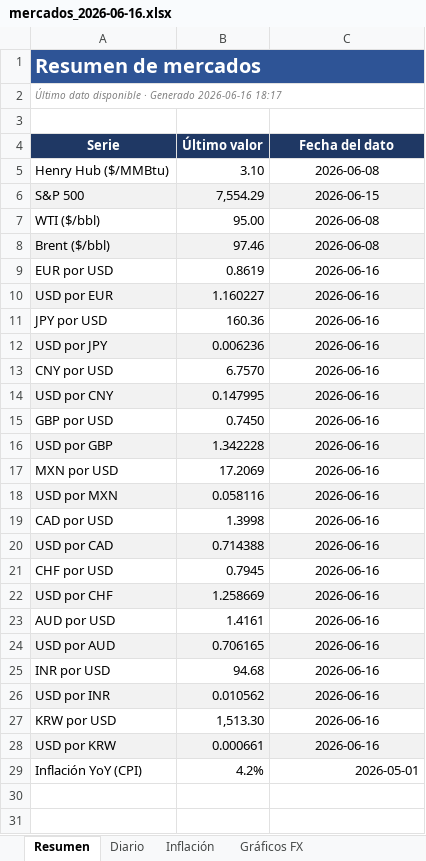
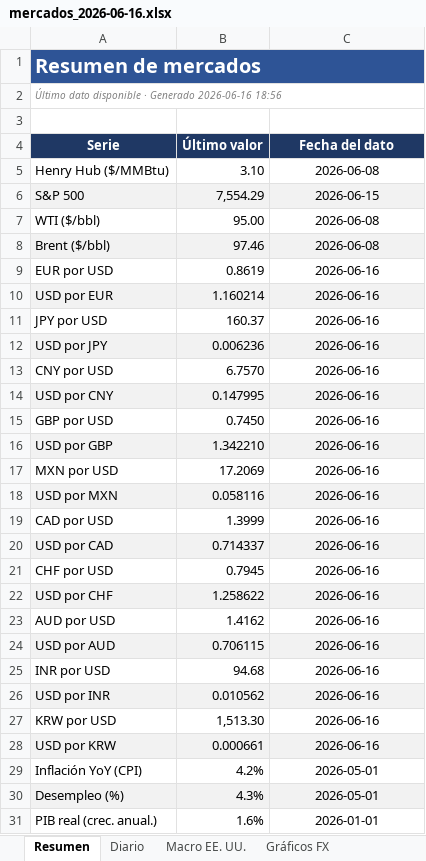
Before and after one commit to benjany2011-sys/Indicators, an Excel workbook: resultados/mercados_2026-06-16.xlsx, sheet Resumen, drawn as a sheet; values as stored, in another font and other column widths than the file's, no borders; the diff names each change by its address in the sheet, - before the commit and + after, or states it on an @@ line.

```diff
--- a/resultados/mercados_2026-06-16.xlsx (sheet Resumen)
+++ b/resultados/mercados_2026-06-16.xlsx (sheet Resumen)
-sheet tab: Inflación
+sheet tab: Macro EE. UU.
-A2 (Serie): …Generado 2026-06-16 18:17
+A2 (Serie): …Generado 2026-06-16 18:56
-B10 (Último valor): 1.160227
+B10 (Último valor): 1.160214
-B11 (Último valor): 160.36
+B11 (Último valor): 160.37
-B16 (Último valor): 1.342228
+B16 (Último valor): 1.342210
-B19 (Último valor): 1.3998
+B19 (Último valor): 1.3999
-B20 (Último valor): 0.714388
+B20 (Último valor): 0.714337
-B22 (Último valor): 1.258669
+B22 (Último valor): 1.258622
-B23 (Último valor): 1.4161
+B23 (Último valor): 1.4162
-B24 (Último valor): 0.706165
+B24 (Último valor): 0.706115
-C29 alignment: right
+C29 alignment: center
+row 30: Desempleo (%) | 4.3% | 2026-05-01
+row 31: PIB real (crec. anual.) | 1.6% | 2026-01-01
```
Also changed, not shown: sheet Macro EE. UU., sheet Diario, resultados/mercados_reciente.xlsx, 6 other files.
